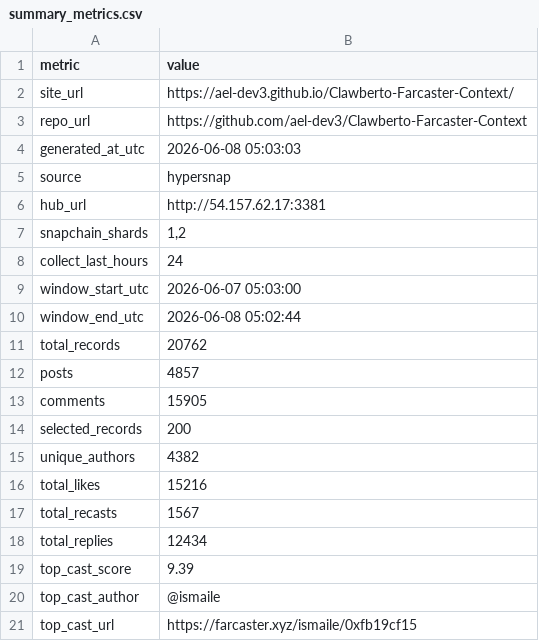
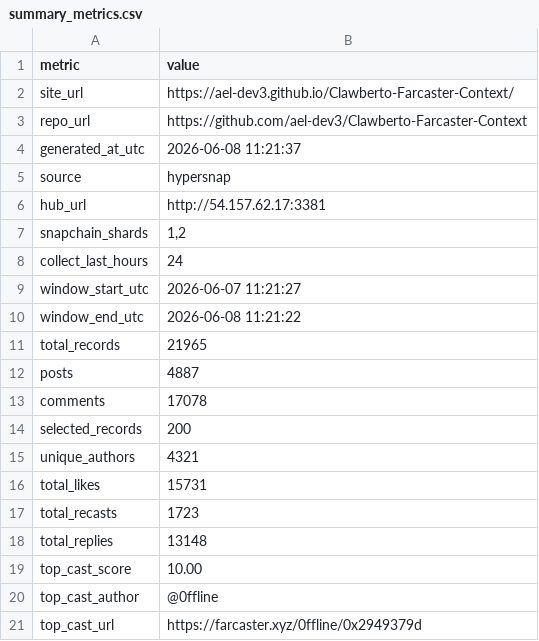
Before and after one commit to ael-dev3/Clawberto-Farcaster-Context, a CSV file: generated/summary_metrics.csv, drawn as a sheet.

```diff
--- a/generated/summary_metrics.csv
+++ b/generated/summary_metrics.csv
@@ -3,3 +3,3 @@ site_url,https://ael-dev3.github.io/Clawberto-Farcaster-Context/
 repo_url,https://github.com/ael-dev3/Clawberto-Farcaster-Context
-generated_at_utc,2026-06-08 05:03:03
+generated_at_utc,2026-06-08 11:21:37
 source,hypersnap
@@ -8,14 +8,14 @@ snapchain_shards,"1,2"
 collect_last_hours,24
-window_start_utc,2026-06-07 05:03:00
-window_end_utc,2026-06-08 05:02:44
-total_records,20762
-posts,4857
-comments,15905
+window_start_utc,2026-06-07 11:21:27
+window_end_utc,2026-06-08 11:21:22
+total_records,21965
+posts,4887
+comments,17078
 selected_records,200
-unique_authors,4382
-total_likes,15216
-total_recasts,1567
-total_replies,12434
-top_cast_score,9.39
-top_cast_author,@ismaile
-top_cast_url,https://farcaster.xyz/ismaile/0xfb19cf15
+unique_authors,4321
+total_likes,15731
+total_recasts,1723
+total_replies,13148
+top_cast_score,10.00
+top_cast_author,@0ffline
+top_cast_url,https://farcaster.xyz/0ffline/0x2949379d
```
Also changed, not shown: generated/comments.csv, generated/theme_summary.csv, 22 other files.
